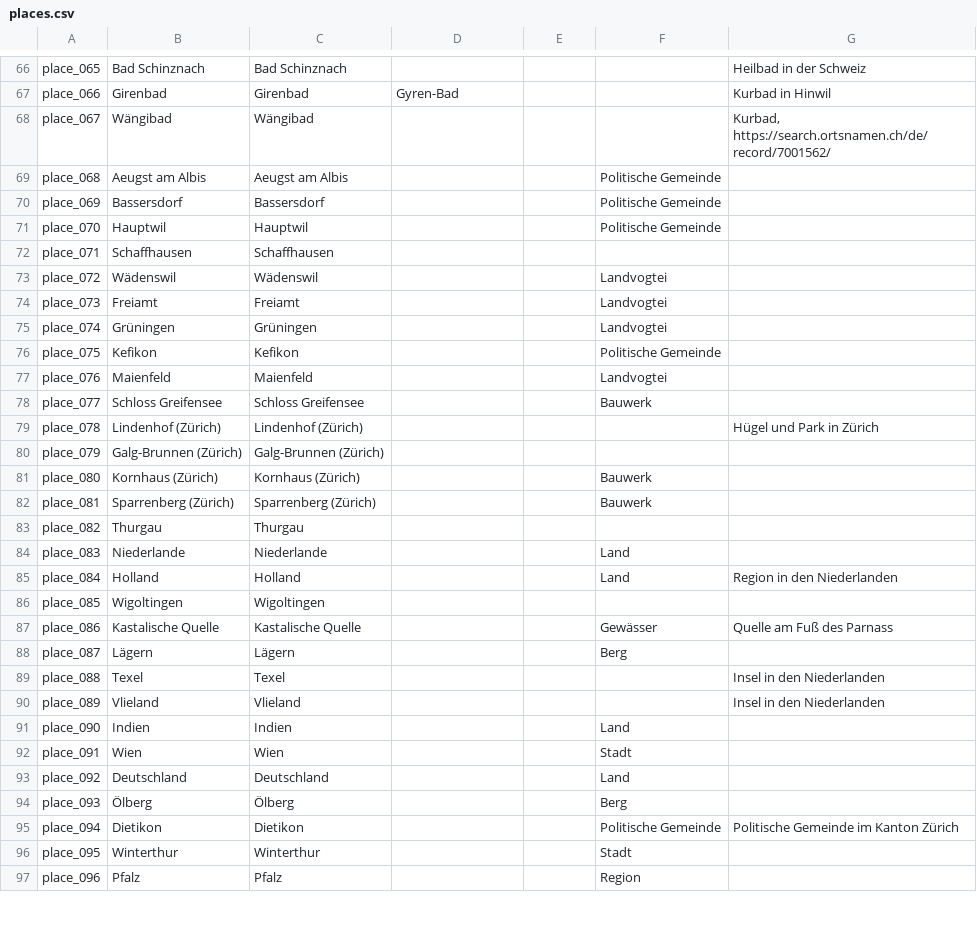
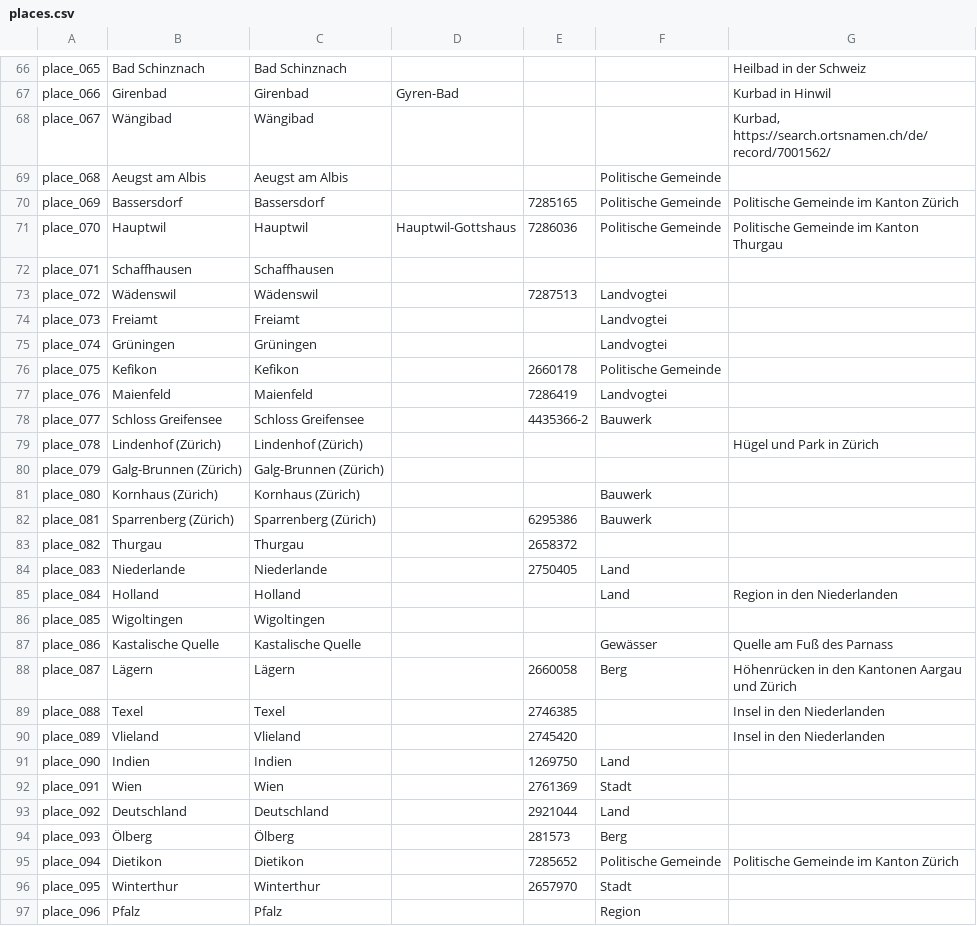
Before and after one commit to DHBern/simler_data, a CSV file: gsheet/csv/places.csv, drawn as a sheet; only a part is shown, gaps mark what is left out; the diff covers the shown part only.

```diff
--- a/gsheet/csv/places.csv
+++ b/gsheet/csv/places.csv
@@ -69,11 +69,11 @@ place_067,Wängibad,Wängibad,,,,"Kurbad, https://search.ortsnamen.ch/de/record/
 place_068,Aeugst am Albis,Aeugst am Albis,,,Politische Gemeinde,
-place_069,Bassersdorf,Bassersdorf,,,Politische Gemeinde,
-place_070,Hauptwil,Hauptwil,,,Politische Gemeinde,
+place_069,Bassersdorf,Bassersdorf,,7285165,Politische Gemeinde,Politische Gemeinde im Kanton Zürich
+place_070,Hauptwil,Hauptwil,Hauptwil-Gottshaus,7286036,Politische Gemeinde,Politische Gemeinde im Kanton Thurgau
 place_071,Schaffhausen,Schaffhausen,,,,
-place_072,Wädenswil,Wädenswil,,,Landvogtei,
+place_072,Wädenswil,Wädenswil,,7287513,Landvogtei,
 place_073,Freiamt,Freiamt,,,Landvogtei,
 place_074,Grüningen,Grüningen,,,Landvogtei,
-place_075,Kefikon,Kefikon,,,Politische Gemeinde,
-place_076,Maienfeld,Maienfeld,,,Landvogtei,
-place_077,Schloss Greifensee,Schloss Greifensee,,,Bauwerk,
+place_075,Kefikon,Kefikon,,2660178,Politische Gemeinde,
+place_076,Maienfeld,Maienfeld,,7286419,Landvogtei,
+place_077,Schloss Greifensee,Schloss Greifensee,,4435366-2,Bauwerk,
 place_078,Lindenhof (Zürich),Lindenhof (Zürich),,,,Hügel und Park in Zürich
@@ -81,5 +81,5 @@ place_079,Galg-Brunnen (Zürich),Galg-Brunnen (Zürich),,,,
 place_080,Kornhaus (Zürich),Kornhaus (Zürich),,,Bauwerk,
-place_081,Sparrenberg (Zürich),Sparrenberg (Zürich),,,Bauwerk,
-place_082,Thurgau,Thurgau,,,,
-place_083,Niederlande,Niederlande,,,Land,
+place_081,Sparrenberg (Zürich),Sparrenberg (Zürich),,6295386,Bauwerk,
+place_082,Thurgau,Thurgau,,2658372,,
+place_083,Niederlande,Niederlande,,2750405,Land,
 place_084,Holland,Holland,,,Land,Region in den Niederlanden
@@ -87,11 +87,11 @@ place_085,Wigoltingen,Wigoltingen,,,,
 place_086,Kastalische Quelle,Kastalische Quelle,,,Gewässer,Quelle am Fuß des Parnass
-place_087,Lägern,Lägern,,,Berg,
-place_088,Texel,Texel,,,,Insel in den Niederlanden
-place_089,Vlieland,Vlieland,,,,Insel in den Niederlanden
-place_090,Indien,Indien,,,Land,
-place_091,Wien,Wien,,,Stadt,
-place_092,Deutschland,Deutschland,,,Land,
-place_093,Ölberg,Ölberg,,,Berg,
-place_094,Dietikon,Dietikon,,,Politische Gemeinde,Politische Gemeinde im Kanton Zürich
-place_095,Winterthur,Winterthur,,,Stadt,
+place_087,Lägern,Lägern,,2660058,Berg,Höhenrücken in den Kantonen Aargau und Zürich
+place_088,Texel,Texel,,2746385,,Insel in den Niederlanden
+place_089,Vlieland,Vlieland,,2745420,,Insel in den Niederlanden
+place_090,Indien,Indien,,1269750,Land,
+place_091,Wien,Wien,,2761369,Stadt,
+place_092,Deutschland,Deutschland,,2921044,Land,
+place_093,Ölberg,Ölberg,,281573,Berg,
+place_094,Dietikon,Dietikon,,7285652,Politische Gemeinde,Politische Gemeinde im Kanton Zürich
+place_095,Winterthur,Winterthur,,2657970,Stadt,
 place_096,Pfalz,Pfalz,,,Region,
```
Also changed, not shown: 57 edited cells elsewhere in this file.
